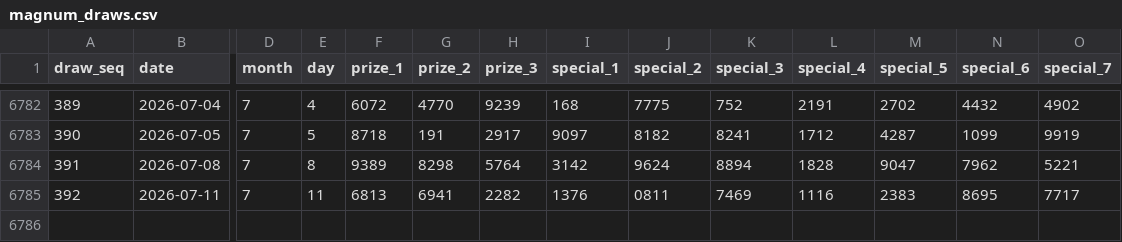
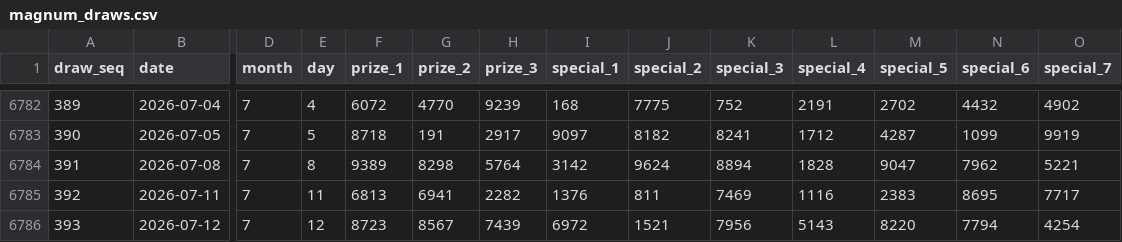
Before and after one commit to deadboy18/malaysia-4d, a CSV file: data/magnum_draws.csv, drawn as a sheet; only a part is shown, gaps mark what is left out; rows hold the shown columns only; the diff names each change by its address in the sheet, - before the commit and + after, or states it on an @@ line.

```diff
--- a/data/magnum_draws.csv
+++ b/data/magnum_draws.csv
-J6785 (special_2): 0811
+J6785 (special_2): 811
+row 6786: 393 | 2026-07-12 | 7 | 12 | 8723 | 8567 | 7439 | 6972 | 1521 | 7956 | 5143 | 8220 | 7794 | 4254
```
Also changed, not shown: data/damacai_draws.csv, data/sportstoto_draws.csv, 4 other files.
